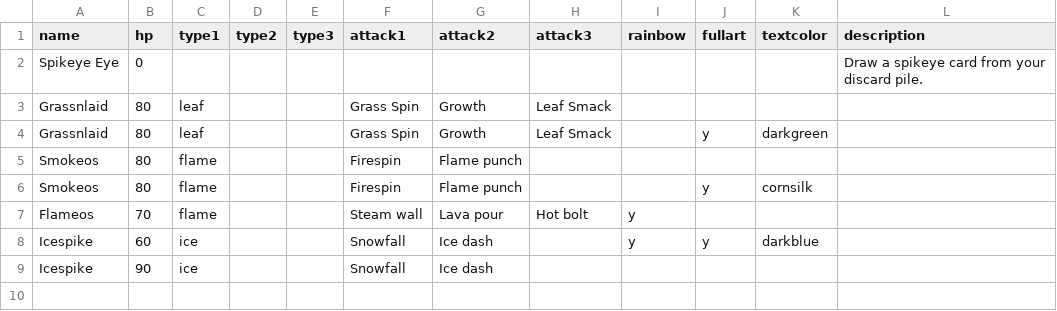
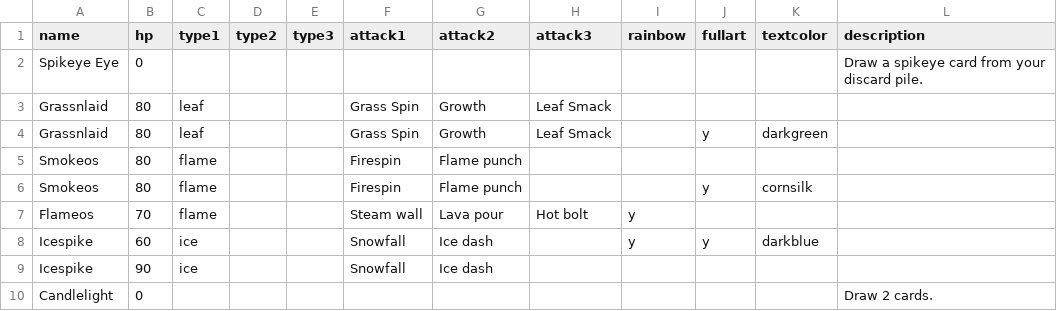
Before and after one commit to jncraton/spike-gen, a CSV file: cards.csv, drawn as a sheet.

Commit message:
Add Candlelight

```diff
--- a/cards.csv
+++ b/cards.csv
@@ -9 +9,2 @@ Icespike,60,ice,,,Snowfall,Ice dash,,y,y,darkblue,
 Icespike,90,ice,,,Snowfall,Ice dash,,,,,
+Candlelight,0,,,,,,,,,,Draw 2 cards.
```
